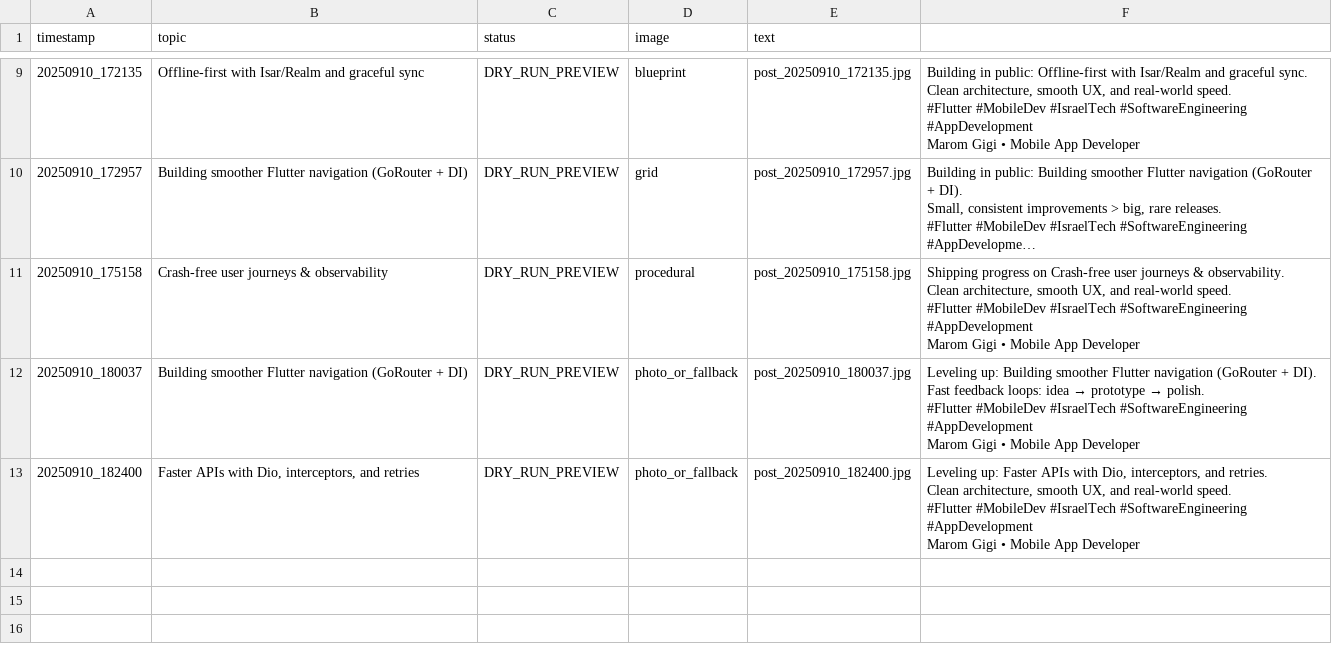
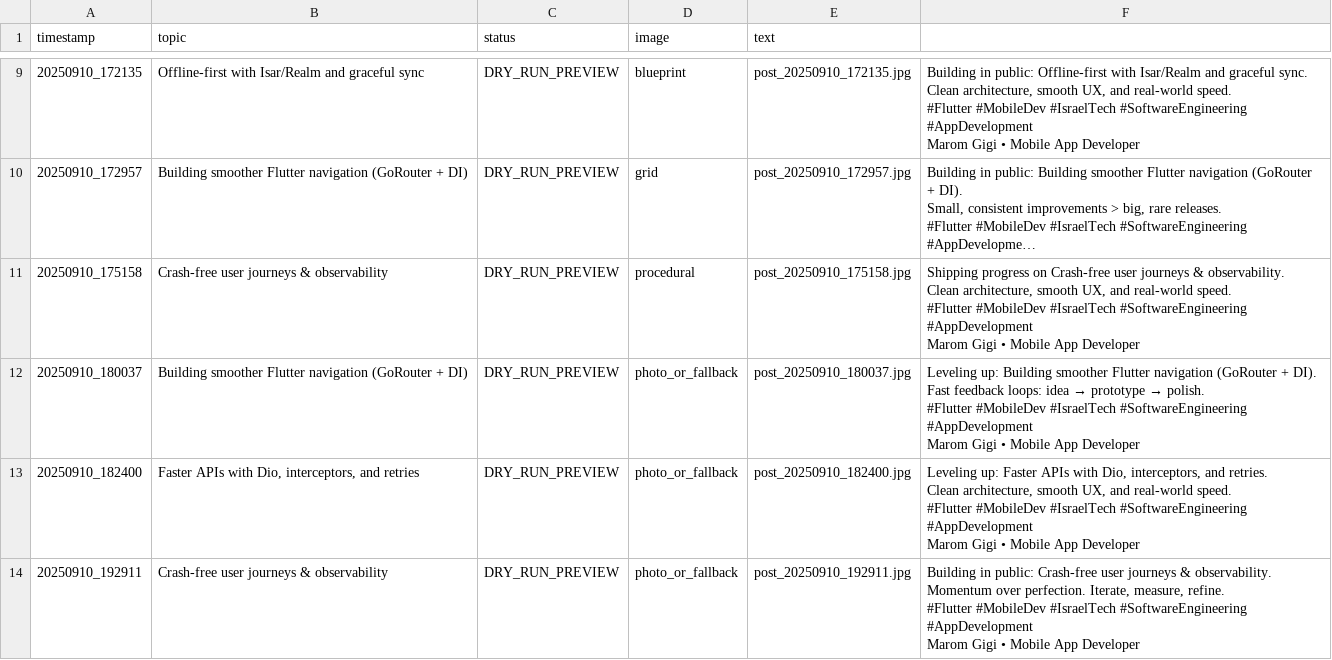
Before and after one commit to Marom313/linkedin-auto-poster-marom, a CSV file: content_log.csv, drawn as a sheet; only a part is shown, gaps mark what is left out; long unchanged cells end in ….

```diff
--- a/content_log.csv
+++ b/content_log.csv
@@ -71 +71,7 @@ Clean architecture, smooth UX, and real-world speed.
 Marom Gigi • Mobile App Developer"
+20250910_192911,Crash-free user journeys & observability,DRY_RUN_PREVIEW,photo_or_fallback,post_20250910_192911.jpg,"Building in public: Crash-free user journeys & observability.
+Momentum over perfection. Iterate, measure, refine.
+
+#Flutter #MobileDev #IsraelTech #SoftwareEngineering #AppDevelopment
+
+Marom Gigi • Mobile App Developer"
```
Also changed, not shown: 3 other files.
